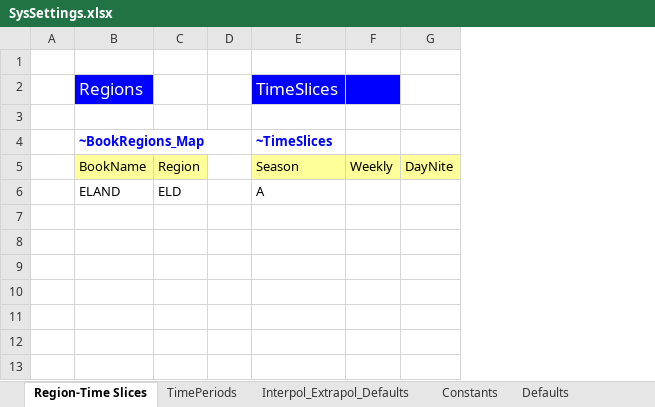
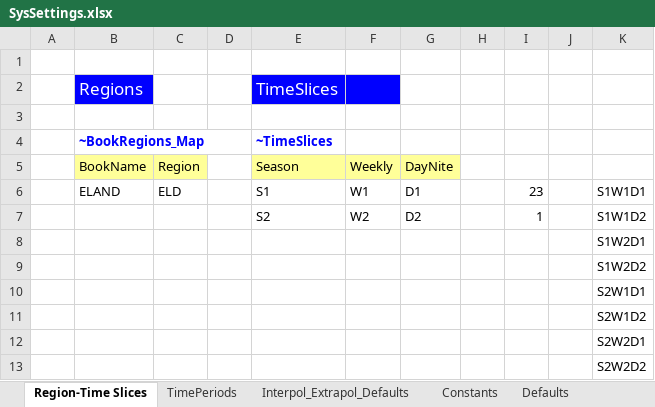
Before and after one commit to MRaczkowska/MiMiMi, an Excel workbook: SysSettings.xlsx, sheet Region-Time Slices, drawn as a sheet; values as stored, in another font and other column widths than the file's, no borders; addresses are those after the commit; the diff names each change by its address in the sheet, - before the commit and + after, or states it on an @@ line.

```diff
--- a/SysSettings.xlsx (sheet Region-Time Slices)
+++ b/SysSettings.xlsx (sheet Region-Time Slices)
+column H, empty
+column I, empty
+column J, empty
+column K, row 8: S1W2D1
+row 6:  | ELAND | ELD |  | S1 | W1 | D1 |  | 23 |  | S1W1D1
+row 7:  |  |  |  | S2 | W2 | D2 |  | 1 |  | S1W1D2
-B8: ELAND
+B8: (empty)
-C8: ELD
+C8: (empty)
-E8: A
+E8: (empty)
+row 9:  |  |  |  |  |  |  |  |  |  | S1W2D2
+row 10:  |  |  |  |  |  |  |  |  |  | S2W1D1
+row 11:  |  |  |  |  |  |  |  |  |  | S2W1D2
+row 12:  |  |  |  |  |  |  |  |  |  | S2W2D1
+row 13:  |  |  |  |  |  |  |  |  |  | S2W2D2
```
Also changed, not shown: sheet Constants, sheet TimePeriods, 3 other files.
